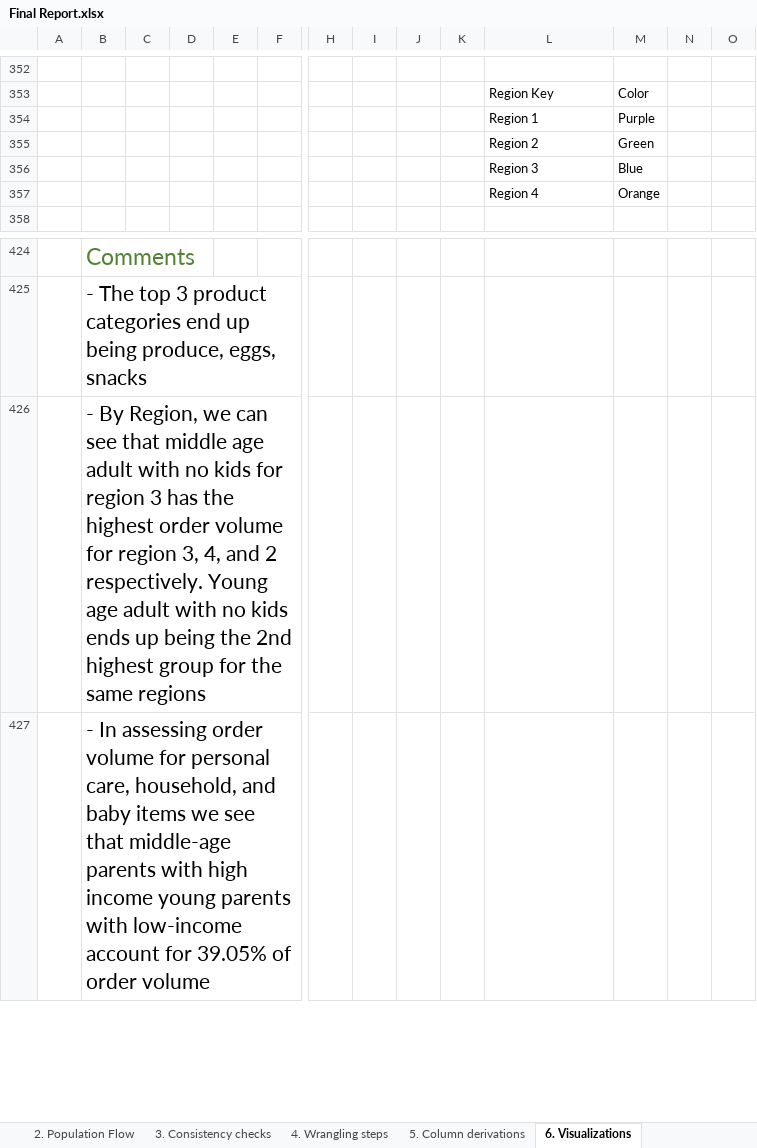
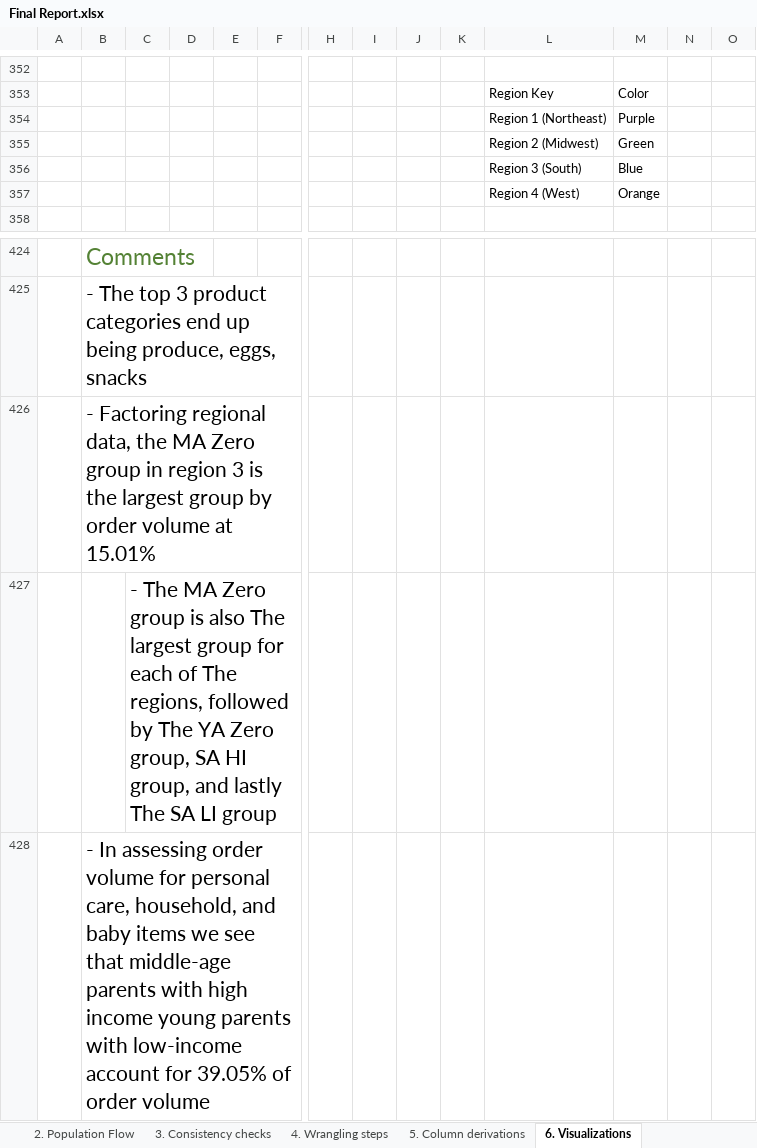
Before and after one commit to jpharel/Instacart-Case-Study, an Excel workbook: Instacart Basket Analysis 09-2025/05 Sent to client/Final Report.xlsx, sheet 6. Visualizations, drawn as a sheet; only a part is shown, gaps mark what is left out; values as stored, in another font and other column widths than the file's, no borders; charts and pictures not drawn; rows hold the shown columns only; the diff names each change by its address in the sheet, - before the commit and + after, or states it on an @@ line.

Commit message:
Add files via upload

```diff
--- a/Instacart Basket Analysis 09-2025/05 Sent to client/Final Report.xlsx (sheet 6. Visualizations)
+++ b/Instacart Basket Analysis 09-2025/05 Sent to client/Final Report.xlsx (sheet 6. Visualizations)
-L354: Region 1
+L354: Region 1 (Northeast)
-L355: Region 2
+L355: Region 2 (Midwest)
-L356: Region 3
+L356: Region 3 (South)
-L357: Region 4
+L357: Region 4 (West)
-B426: - By Region, we can see that middle age adult with no kids for region 3 has the highest order volume for region 3, 4, and 2 respectively. Young age adult with no kids ends up being the 2nd highest group for the same regions
+B426: - Factoring regional data, the MA Zero group in region 3 is the largest group by order volume at 15.01%
+row 427:  |  | - The MA Zero group is also The largest group for each of The regions, followed by The YA Zero group, SA HI group, and lastly The SA LI group
```
Also changed, not shown: sheet 7. Recommendations, charts or pictures.
